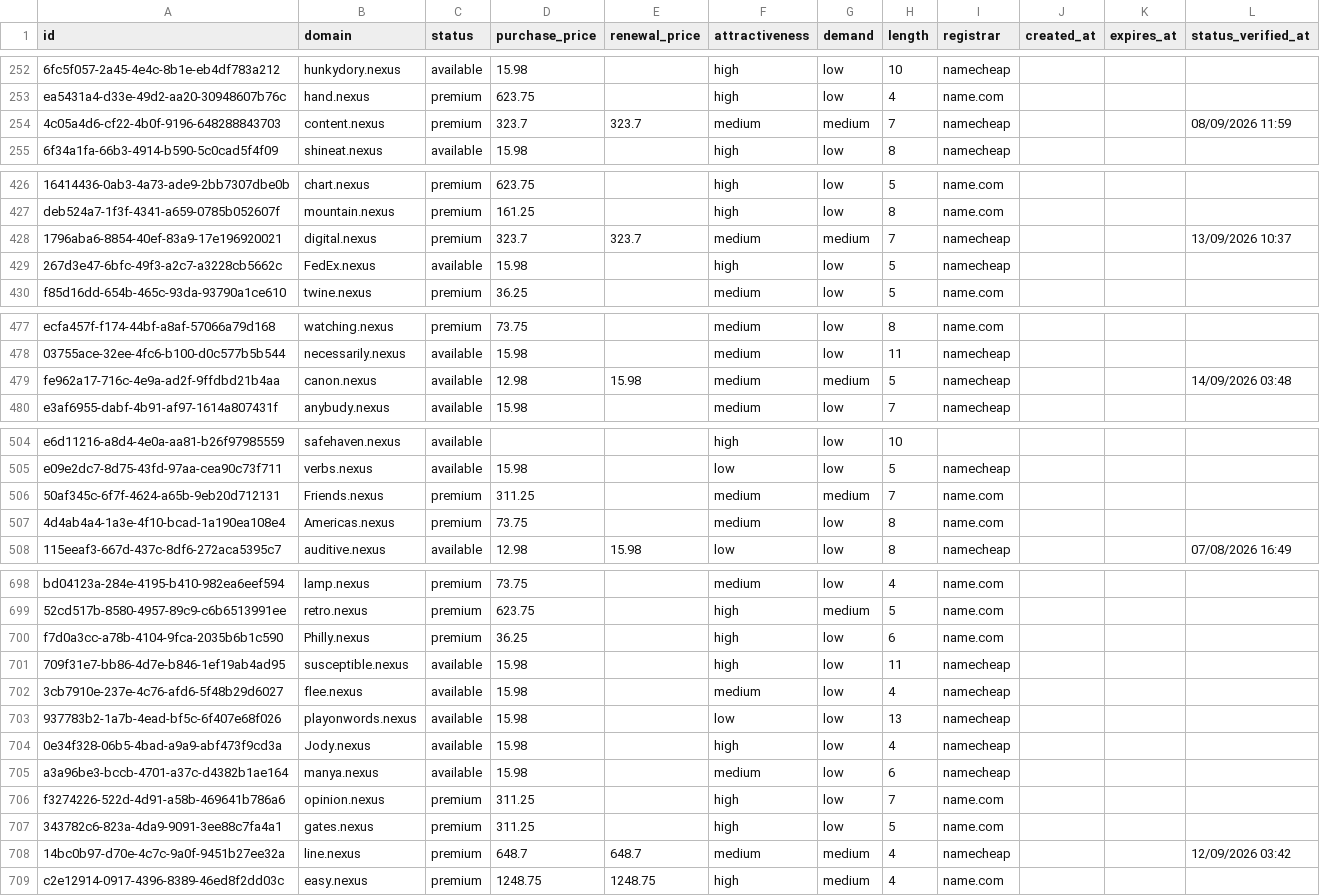
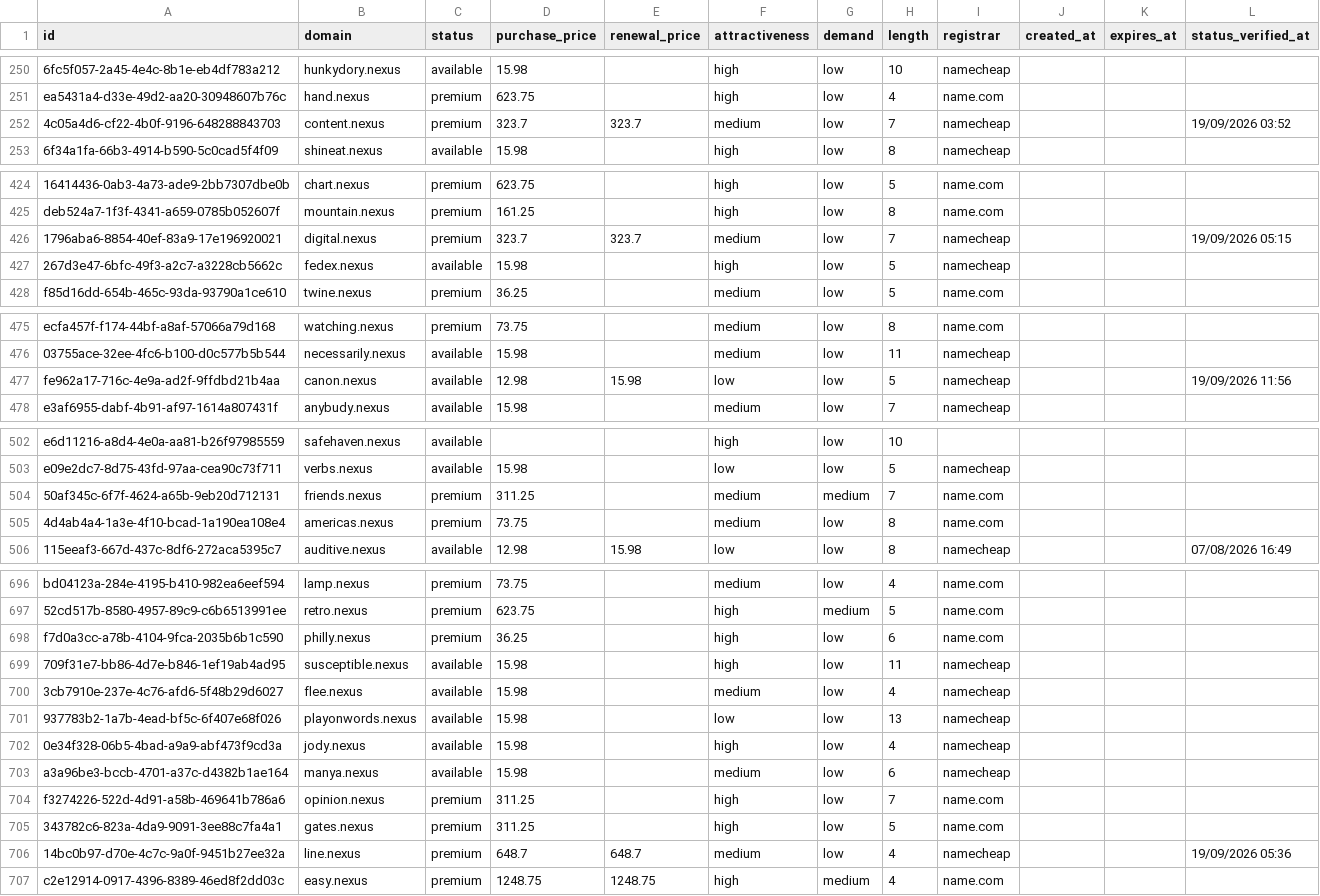
Before and after one commit to UniqueDomains/nexus-oneword-domains, a CSV file: nexus.csv, drawn as a sheet; only a part is shown, gaps mark what is left out; addresses are those after the commit; the diff covers the shown part only; the diff names each change by its address in the sheet, - before the commit and + after, or states it on an @@ line.

Commit message:
Domains update

```diff
--- a/nexus.csv
+++ b/nexus.csv
-G252 (demand): medium
+G252 (demand): low
-L252 (status_verified_at): 08/09/2026 11:59
+L252 (status_verified_at): 19/09/2026 03:52
-G426 (demand): medium
+G426 (demand): low
-L426 (status_verified_at): 13/09/2026 10:37
+L426 (status_verified_at): 19/09/2026 05:15
-B427 (domain): FedEx.nexus
+B427 (domain): fedex.nexus
-F477 (attractiveness): medium
+F477 (attractiveness): low
-G477 (demand): medium
+G477 (demand): low
-L477 (status_verified_at): 14/09/2026 03:48
+L477 (status_verified_at): 19/09/2026 11:56
-B504 (domain): Friends.nexus
+B504 (domain): friends.nexus
-B505 (domain): Americas.nexus
+B505 (domain): americas.nexus
-B698 (domain): Philly.nexus
+B698 (domain): philly.nexus
-B702 (domain): Jody.nexus
+B702 (domain): jody.nexus
-G706 (demand): medium
+G706 (demand): low
-L706 (status_verified_at): 12/09/2026 03:42
+L706 (status_verified_at): 19/09/2026 05:36
```
Also changed, not shown: 5 added rows, 5 removed rows and 63 edited cells elsewhere in this file, 4 other files.
